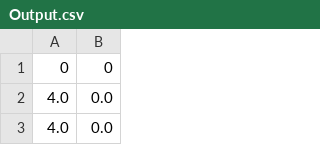
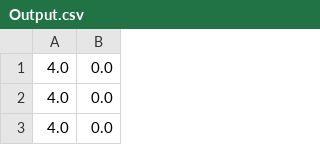
Before and after one commit to chebra14/Dev_Code, a CSV file: MyCar_Sim/Results/Output.csv, drawn as a sheet; only a part is shown; removed rows and columns are numbered as before the commit, all else as after; the diff names each change by its address in the sheet, - before the commit and + after, or states it on an @@ line.

```diff
--- a/MyCar_Sim/Results/Output.csv
+++ b/MyCar_Sim/Results/Output.csv
-row 1: 0 | 0
+row 1: 4.0 | 0.0
```
Also changed, not shown: MyCar_Sim/Results/Fourth_Straight_Test/Vel_19.csv, 17 other files.
